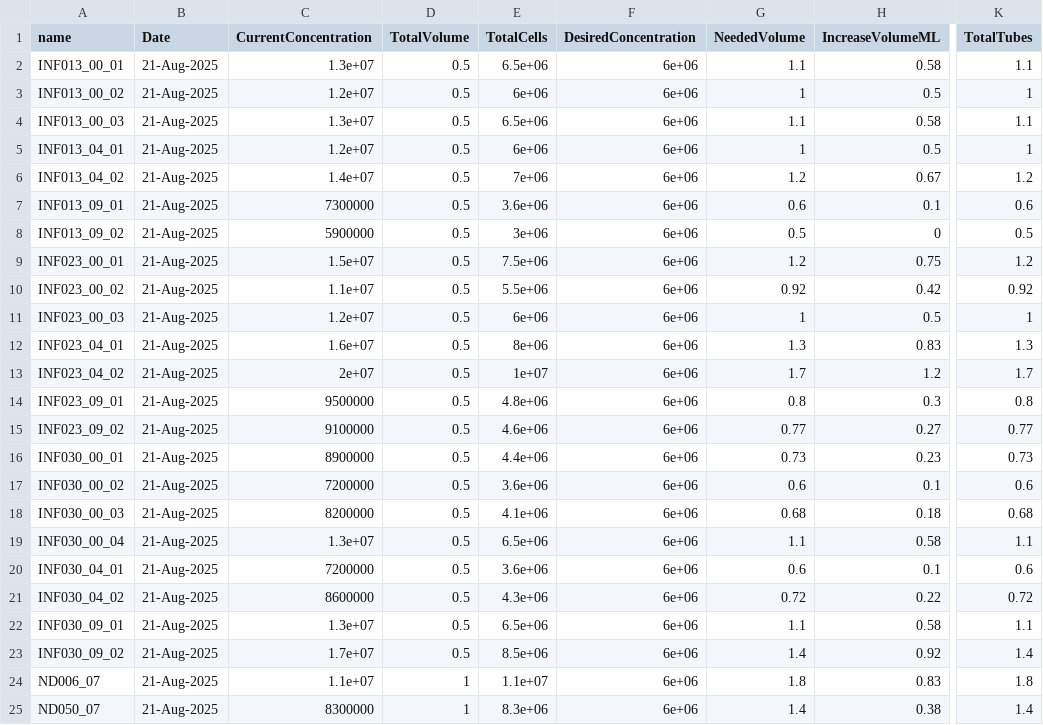
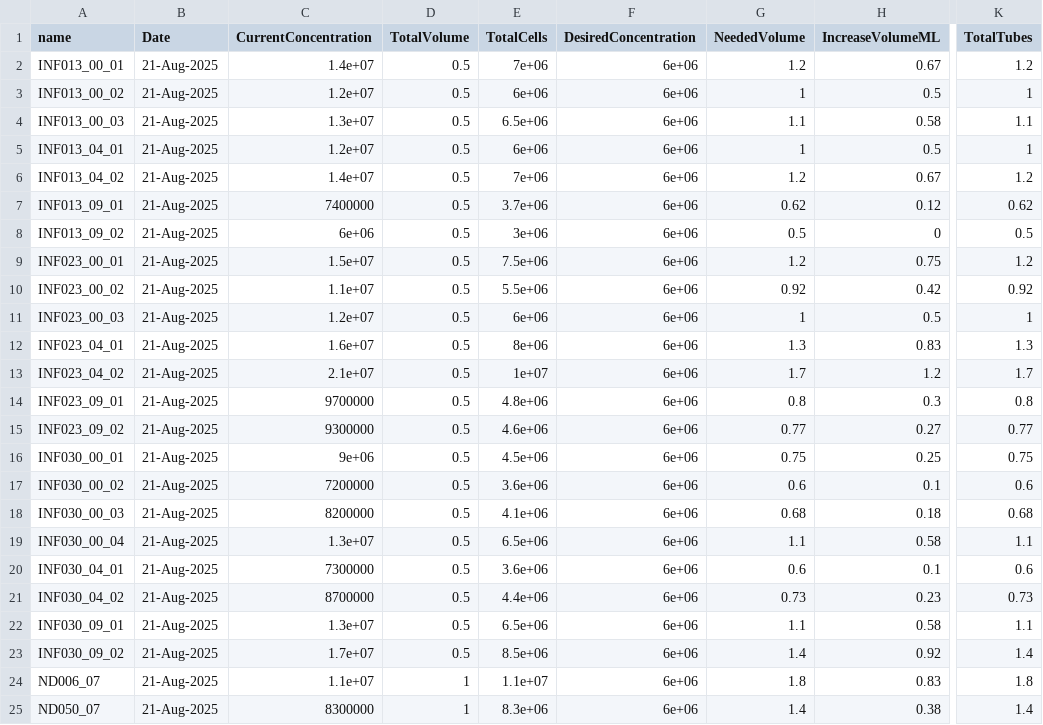
Before and after one commit to DavidRach/AlphaBeta, a CSV file: LabNotebook/2025-08-22/CellRestCounts_2025-08-22.csv, drawn as a sheet; only a part is shown, gaps mark what is left out; the diff names each change by its address in the sheet, - before the commit and + after, or states it on an @@ line.

```diff
--- a/LabNotebook/2025-08-22/CellRestCounts_2025-08-22.csv
+++ b/LabNotebook/2025-08-22/CellRestCounts_2025-08-22.csv
-C2 (CurrentConcentration): 1.3e+07
+C2 (CurrentConcentration): 1.4e+07
-E2 (TotalCells): 6.5e+06
+E2 (TotalCells): 7e+06
-G2 (NeededVolume): 1.1
+G2 (NeededVolume): 1.2
-H2 (IncreaseVolumeML): 0.58
+H2 (IncreaseVolumeML): 0.67
-K2 (TotalTubes): 1.1
+K2 (TotalTubes): 1.2
-C7 (CurrentConcentration): 7300000
+C7 (CurrentConcentration): 7400000
-E7 (TotalCells): 3.6e+06
+E7 (TotalCells): 3.7e+06
-G7 (NeededVolume): 0.6
+G7 (NeededVolume): 0.62
-H7 (IncreaseVolumeML): 0.1
+H7 (IncreaseVolumeML): 0.12
-K7 (TotalTubes): 0.6
+K7 (TotalTubes): 0.62
-C8 (CurrentConcentration): 5900000
+C8 (CurrentConcentration): 6e+06
-C13 (CurrentConcentration): 2e+07
+C13 (CurrentConcentration): 2.1e+07
-C14 (CurrentConcentration): 9500000
+C14 (CurrentConcentration): 9700000
-C15 (CurrentConcentration): 9100000
+C15 (CurrentConcentration): 9300000
-C16 (CurrentConcentration): 8900000
+C16 (CurrentConcentration): 9e+06
-E16 (TotalCells): 4.4e+06
+E16 (TotalCells): 4.5e+06
-G16 (NeededVolume): 0.73
+G16 (NeededVolume): 0.75
-H16 (IncreaseVolumeML): 0.23
+H16 (IncreaseVolumeML): 0.25
-K16 (TotalTubes): 0.73
+K16 (TotalTubes): 0.75
-C20 (CurrentConcentration): 7200000
+C20 (CurrentConcentration): 7300000
-C21 (CurrentConcentration): 8600000
+C21 (CurrentConcentration): 8700000
-E21 (TotalCells): 4.3e+06
+E21 (TotalCells): 4.4e+06
-G21 (NeededVolume): 0.72
+G21 (NeededVolume): 0.73
-H21 (IncreaseVolumeML): 0.22
+H21 (IncreaseVolumeML): 0.23
-K21 (TotalTubes): 0.72
+K21 (TotalTubes): 0.73
```
Also changed, not shown: 2 other files.
